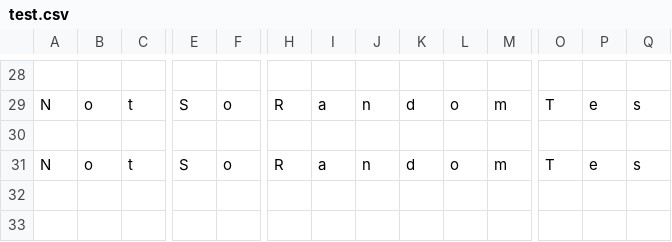
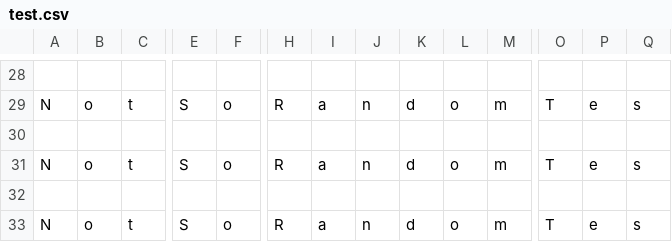
Before and after one commit to djfliq1/PyProject, a CSV file: test.csv, drawn as a sheet; only a part is shown, gaps mark what is left out; rows hold the shown columns only; the diff names each change by its address in the sheet, - before the commit and + after, or states it on an @@ line.

```diff
--- a/test.csv
+++ b/test.csv
+row 32: (empty)
+row 33: N | o | t | S | o | R | a | n | d | o | m | T | e | s
```
Also changed, not shown: 1 other file.
